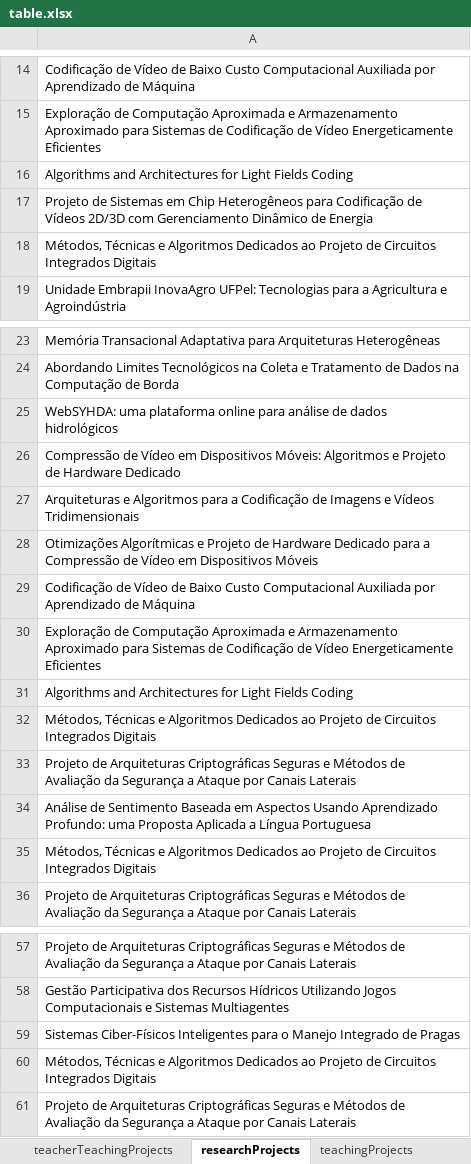
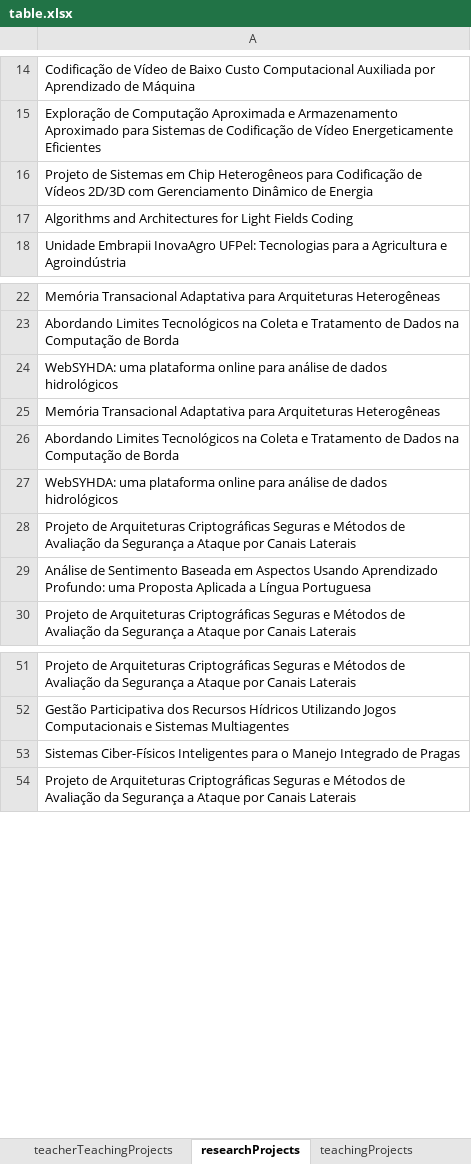
Before and after one commit to daradsl/aryabot, an Excel workbook: table.xlsx, sheet researchProjects, drawn as a sheet; only a part is shown, gaps mark what is left out; values as stored, in another font and other column widths than the file's, no borders; removed rows and columns are numbered as before the commit, all else as after; the diff names each change by its address in the sheet, - before the commit and + after, or states it on an @@ line.

```diff
--- a/table.xlsx (sheet researchProjects)
+++ b/table.xlsx (sheet researchProjects)
-row 17: Projeto de Sistemas em Chip Heterogêneos…
+row 16: Projeto de Sistemas em Chip Heterogêneos…
-row 18: Métodos, Técnicas e Algoritmos Dedicados ao Projeto de Circuitos Integrados Digitais
-row 26: Compressão de Vídeo em Dispositivos Móveis: Algoritmos e Projeto de Hardware Dedicado
-row 27: Arquiteturas e Algoritmos para a Codificação de Imagens e Vídeos Tridimensionais
-row 28: Otimizações Algorítmicas e Projeto de Hardware Dedicado para a Compressão de Vídeo em Dispositivos Móveis
-row 29: Codificação de Vídeo de Baixo Custo Computacional Auxiliada por Aprendizado de Máquina
-row 30: Exploração de Computação Aproximada e Armazenamento Aproximado para Sistemas de Codificação de Vídeo Energeticamente Eficientes
-row 31: Algorithms and Architectures for Light Fields Coding
-A25: Métodos, Técnicas e Algoritmos Dedicados ao Projeto de Circuitos Integrados Digitais
+A25: Memória Transacional Adaptativa para Arquiteturas Heterogêneas
+row 26: Abordando Limites Tecnológicos na Coleta e Tratamento de Dados na Computação de Borda
+row 27: WebSYHDA: uma plataforma online para análise de dados hidrológicos
-row 35: Métodos, Técnicas e Algoritmos Dedicados ao Projeto de Circuitos Integrados Digitais
-row 60: Métodos, Técnicas e Algoritmos Dedicados ao Projeto de Circuitos Integrados Digitais
```
Also changed, not shown: sheet teacherResearchProjects, sheet teacherTeachingProjects, sheet teacherExtensionProjects, sheet extensionAbstracts, sheet researchAbstracts, sheet correction, 6 more sheets, 1 other file.
